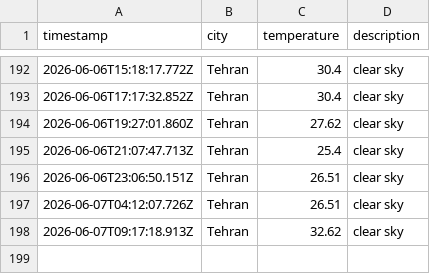
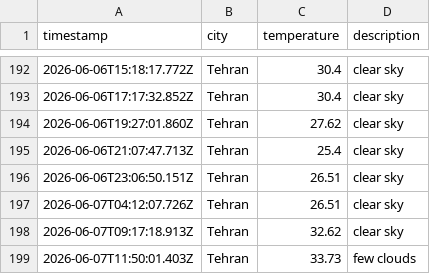
Before and after one commit to 0BluSky0/Weather-app-js, a CSV file: data/weather_log.csv, drawn as a sheet; only a part is shown, gaps mark what is left out; the diff names each change by its address in the sheet, - before the commit and + after, or states it on an @@ line.

```diff
--- a/data/weather_log.csv
+++ b/data/weather_log.csv
+row 199: 2026-06-07T11:50:01.403Z | Tehran | 33.73 | few clouds
```
Also changed, not shown: 1 other file.
